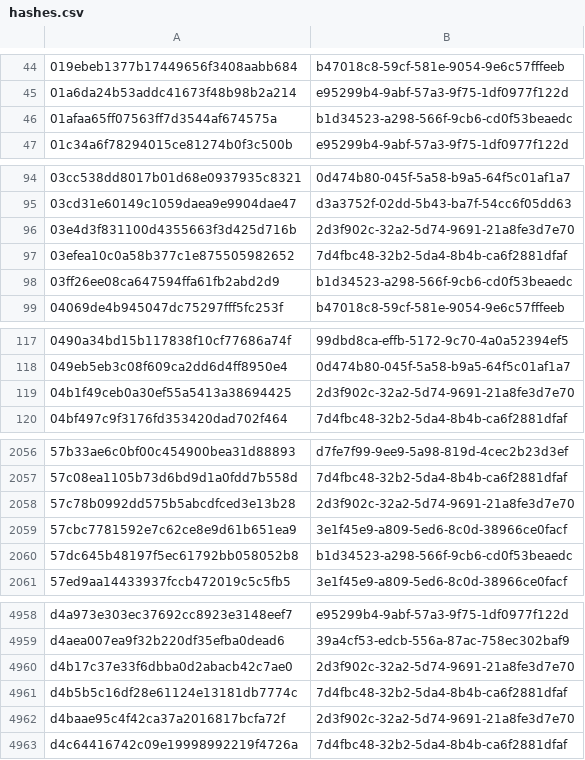
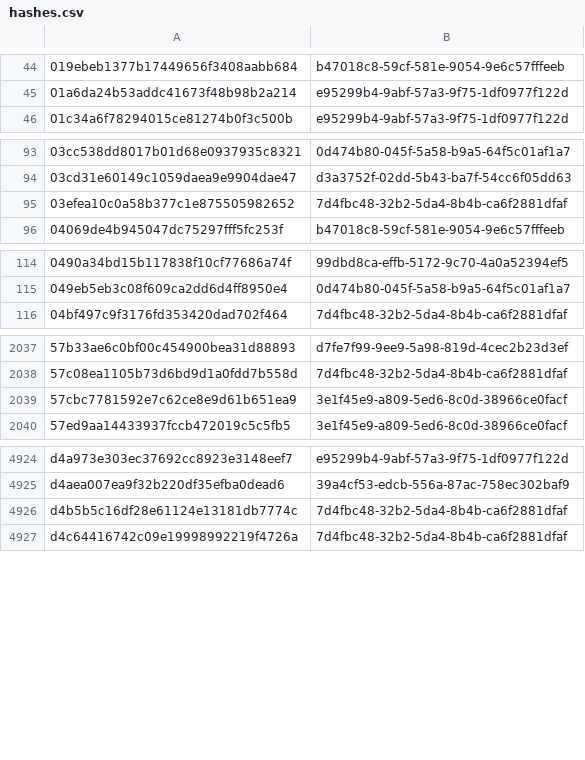
Before and after one commit to AliceGrey/ferromagnet-feed, a CSV file: misp/hashes.csv, drawn as a sheet; only a part is shown, gaps mark what is left out; removed rows and columns are numbered as before the commit, all else as after; the diff covers the shown part only; the diff names each change by its address in the sheet, - before the commit and + after, or states it on an @@ line.

```diff
--- a/misp/hashes.csv
+++ b/misp/hashes.csv
-row 46: 01afaa65ff07563ff7d3544af674575a | b1d34523-a298-566f-9cb6-cd0f53beaedc
-row 96: 03e4d3f831100d4355663f3d425d716b | 2d3f902c-32a2-5d74-9691-21a8fe3d7e70
-row 98: 03ff26ee08ca647594ffa61fb2abd2d9 | b1d34523-a298-566f-9cb6-cd0f53beaedc
-row 119: 04b1f49ceb0a30ef55a5413a38694425 | 2d3f902c-32a2-5d74-9691-21a8fe3d7e70
-row 2058: 57c78b0992dd575b5abcdfced3e13b28 | 2d3f902c-32a2-5d74-9691-21a8fe3d7e70
-row 2060: 57dc645b48197f5ec61792bb058052b8 | b1d34523-a298-566f-9cb6-cd0f53beaedc
-row 4960: d4b17c37e33f6dbba0d2abacb42c7ae0 | 2d3f902c-32a2-5d74-9691-21a8fe3d7e70
-row 4962: d4baae95c4f42ca37a2016817bcfa72f | 2d3f902c-32a2-5d74-9691-21a8fe3d7e70
```
Also changed, not shown: 2 added rows and 42 removed rows elsewhere in this file, 13 other files.
